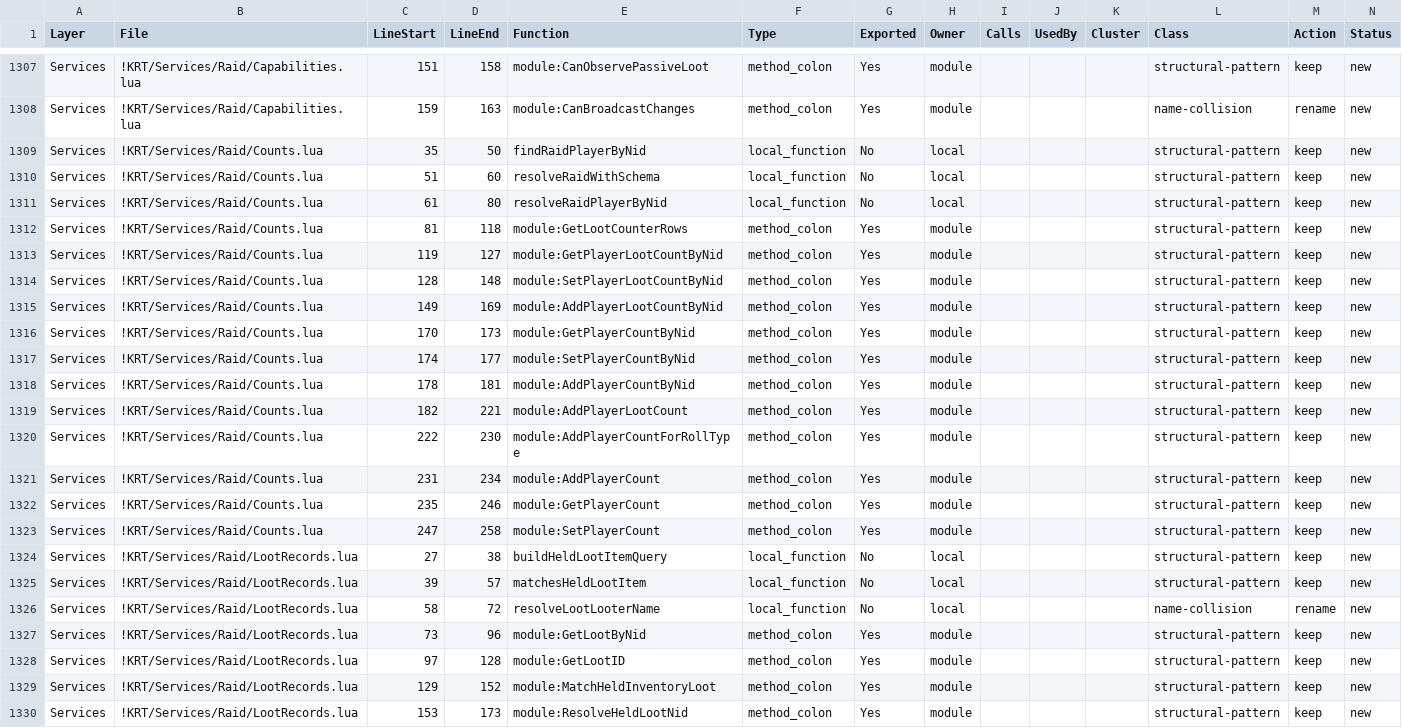
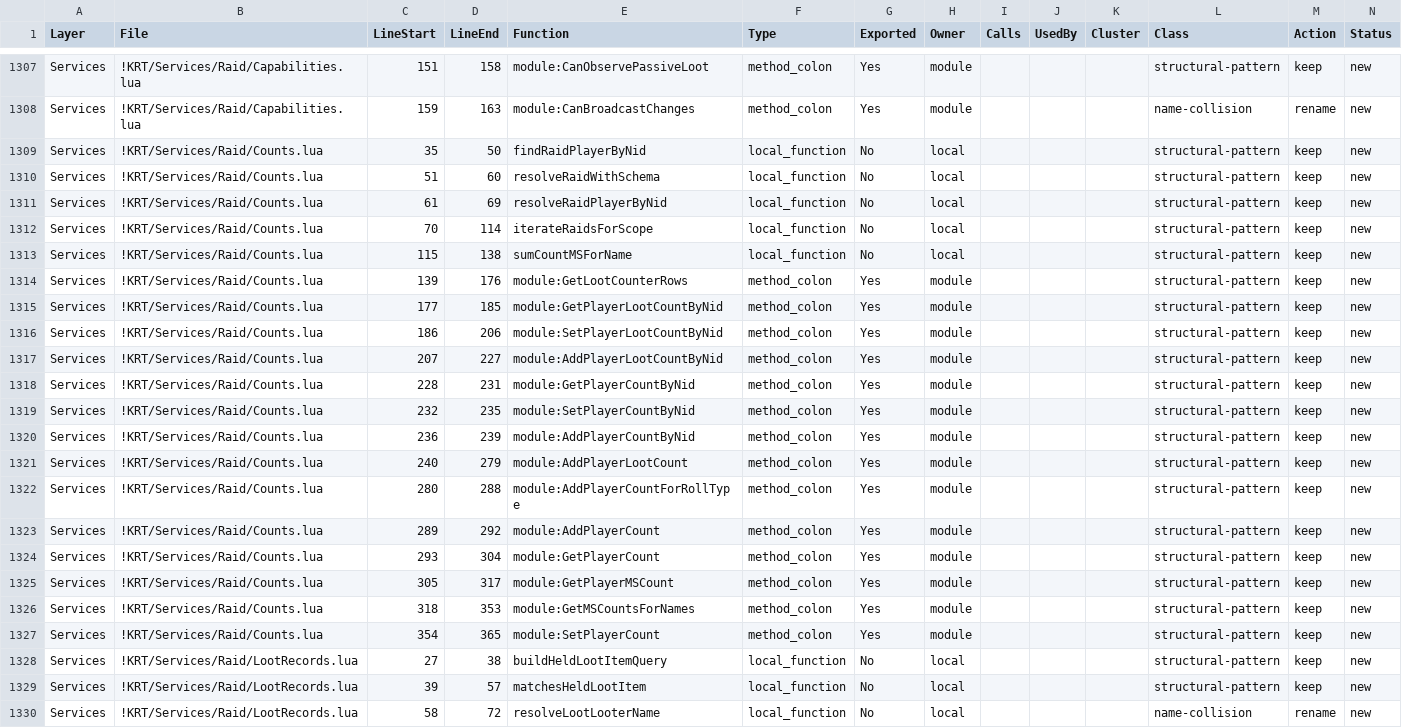
Before and after one commit to sk1zzovsmx/KRT-improved, a CSV file: docs/FUNCTION_REGISTRY.csv, drawn as a sheet; only a part is shown, gaps mark what is left out; the shorter side is filled out with more unchanged rows.

Commit message:
feat(raid): add GetPlayerMSCount / GetMSCountsForNames
Read-only cross-raid queries for MS loot count. Support CURRENT /
LAST_N / ALL scopes. Batch variant does a single KRT_Raids pass for
multiple names. Deduplication follows GetLootCounterRows convention
(newest occurrence in a raid.players list wins).

Unit tests in tests/player_ms_count_spec.lua.

```diff
--- a/docs/FUNCTION_REGISTRY.csv
+++ b/docs/FUNCTION_REGISTRY.csv
@@ -1310,15 +1310,19 @@
 "Services","!KRT/Services/Raid/Counts.lua","51","60","resolveRaidWithSchema","local_function","No","local","","","","structural-pattern","keep","new"
-"Services","!KRT/Services/Raid/Counts.lua","61","80","resolveRaidPlayerByNid","local_function","No","local","","","","structural-pattern","keep","new"
-"Services","!KRT/Services/Raid/Counts.lua","81","118","module:GetLootCounterRows","method_colon","Yes","module","","","","structural-pattern","keep","new"
-"Services","!KRT/Services/Raid/Counts.lua","119","127","module:GetPlayerLootCountByNid","method_colon","Yes","module","","","","structural-pattern","keep","new"
-"Services","!KRT/Services/Raid/Counts.lua","128","148","module:SetPlayerLootCountByNid","method_colon","Yes","module","","","","structural-pattern","keep","new"
-"Services","!KRT/Services/Raid/Counts.lua","149","169","module:AddPlayerLootCountByNid","method_colon","Yes","module","","","","structural-pattern","keep","new"
-"Services","!KRT/Services/Raid/Counts.lua","170","173","module:GetPlayerCountByNid","method_colon","Yes","module","","","","structural-pattern","keep","new"
-"Services","!KRT/Services/Raid/Counts.lua","174","177","module:SetPlayerCountByNid","method_colon","Yes","module","","","","structural-pattern","keep","new"
-"Services","!KRT/Services/Raid/Counts.lua","178","181","module:AddPlayerCountByNid","method_colon","Yes","module","","","","structural-pattern","keep","new"
-"Services","!KRT/Services/Raid/Counts.lua","182","221","module:AddPlayerLootCount","method_colon","Yes","module","","","","structural-pattern","keep","new"
-"Services","!KRT/Services/Raid/Counts.lua","222","230","module:AddPlayerCountForRollType","method_colon","Yes","module","","","","structural-pattern","keep","new"
-"Services","!KRT/Services/Raid/Counts.lua","231","234","module:AddPlayerCount","method_colon","Yes","module","","","","structural-pattern","keep","new"
-"Services","!KRT/Services/Raid/Counts.lua","235","246","module:GetPlayerCount","method_colon","Yes","module","","","","structural-pattern","keep","new"
-"Services","!KRT/Services/Raid/Counts.lua","247","258","module:SetPlayerCount","method_colon","Yes","module","","","","structural-pattern","keep","new"
+"Services","!KRT/Services/Raid/Counts.lua","61","69","resolveRaidPlayerByNid","local_function","No","local","","","","structural-pattern","keep","new"
+"Services","!KRT/Services/Raid/Counts.lua","70","114","iterateRaidsForScope","local_function","No","local","","","","structural-pattern","keep","new"
+"Services","!KRT/Services/Raid/Counts.lua","115","138","sumCountMSForName","local_function","No","local","","","","structural-pattern","keep","new"
+"Services","!KRT/Services/Raid/Counts.lua","139","176","module:GetLootCounterRows","method_colon","Yes","module","","","","structural-pattern","keep","new"
+"Services","!KRT/Services/Raid/Counts.lua","177","185","module:GetPlayerLootCountByNid","method_colon","Yes","module","","","","structural-pattern","keep","new"
+"Services","!KRT/Services/Raid/Counts.lua","186","206","module:SetPlayerLootCountByNid","method_colon","Yes","module","","","","structural-pattern","keep","new"
+"Services","!KRT/Services/Raid/Counts.lua","207","227","module:AddPlayerLootCountByNid","method_colon","Yes","module","","","","structural-pattern","keep","new"
+"Services","!KRT/Services/Raid/Counts.lua","228","231","module:GetPlayerCountByNid","method_colon","Yes","module","","","","structural-pattern","keep","new"
+"Services","!KRT/Services/Raid/Counts.lua","232","235","module:SetPlayerCountByNid","method_colon","Yes","module","","","","structural-pattern","keep","new"
+"Services","!KRT/Services/Raid/Counts.lua","236","239","module:AddPlayerCountByNid","method_colon","Yes","module","","","","structural-pattern","keep","new"
+"Services","!KRT/Services/Raid/Counts.lua","240","279","module:AddPlayerLootCount","method_colon","Yes","module","","","","structural-pattern","keep","new"
+"Services","!KRT/Services/Raid/Counts.lua","280","288","module:AddPlayerCountForRollType","method_colon","Yes","module","","","","structural-pattern","keep","new"
+"Services","!KRT/Services/Raid/Counts.lua","289","292","module:AddPlayerCount","method_colon","Yes","module","","","","structural-pattern","keep","new"
+"Services","!KRT/Services/Raid/Counts.lua","293","304","module:GetPlayerCount","method_colon","Yes","module","","","","structural-pattern","keep","new"
+"Services","!KRT/Services/Raid/Counts.lua","305","317","module:GetPlayerMSCount","method_colon","Yes","module","","","","structural-pattern","keep","new"
+"Services","!KRT/Services/Raid/Counts.lua","318","353","module:GetMSCountsForNames","method_colon","Yes","module","","","","structural-pattern","keep","new"
+"Services","!KRT/Services/Raid/Counts.lua","354","365","module:SetPlayerCount","method_colon","Yes","module","","","","structural-pattern","keep","new"
 "Services","!KRT/Services/Raid/LootRecords.lua","27","38","buildHeldLootItemQuery","local_function","No","local","","","","structural-pattern","keep","new"
```
Also changed, not shown: docs/API_REGISTRY.csv, docs/API_REGISTRY_PUBLIC.csv, 5 other files.
